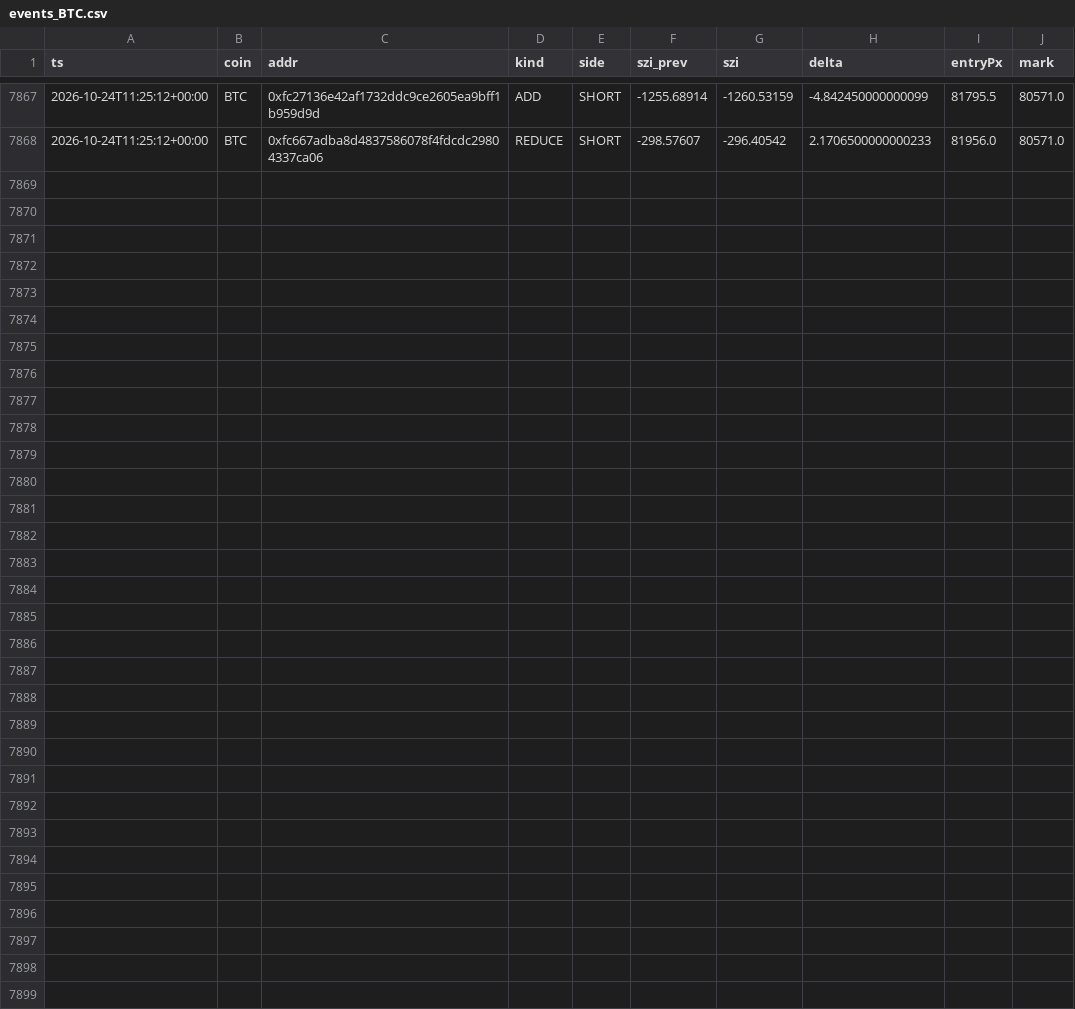
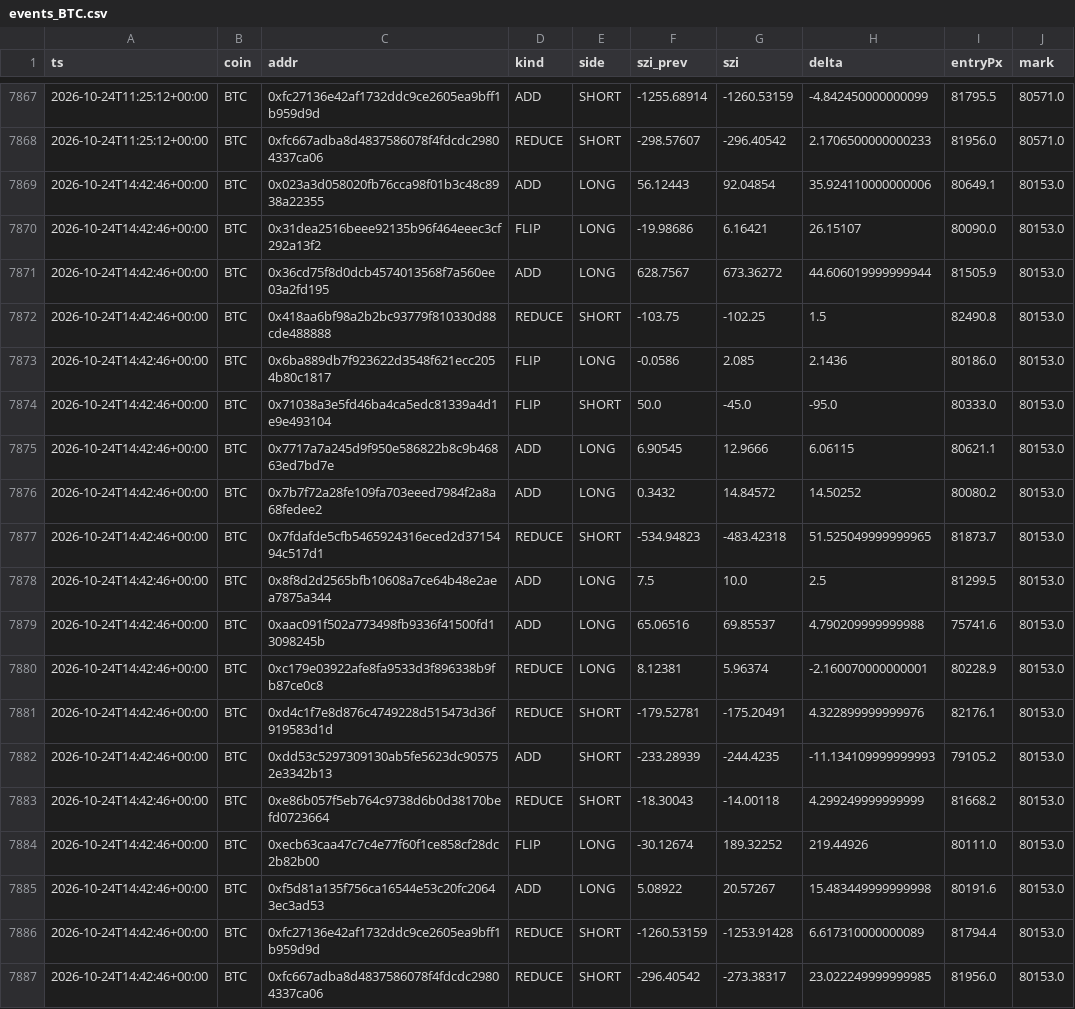
Before and after one commit to usa519831-tech/hl-whale-tracker, a CSV file: data/events_BTC.csv, drawn as a sheet; only a part is shown, gaps mark what is left out; the diff names each change by its address in the sheet, - before the commit and + after, or states it on an @@ line.

```diff
--- a/data/events_BTC.csv
+++ b/data/events_BTC.csv
+row 7869: 2026-10-24T14:42:46+00:00 | BTC | 0x023a3d058020fb76cca98f01b3c48c8938a22355 | ADD | LONG | 56.12443 | 92.04854 | 35.924110000000006 | 80649.1 | 80153.0
+row 7870: 2026-10-24T14:42:46+00:00 | BTC | 0x31dea2516beee92135b96f464eeec3cf292a13f2 | FLIP | LONG | -19.98686 | 6.16421 | 26.15107 | 80090.0 | 80153.0
+row 7871: 2026-10-24T14:42:46+00:00 | BTC | 0x36cd75f8d0dcb4574013568f7a560ee03a2fd195 | ADD | LONG | 628.7567 | 673.36272 | 44.606019999999944 | 81505.9 | 80153.0
+row 7872: 2026-10-24T14:42:46+00:00 | BTC | 0x418aa6bf98a2b2bc93779f810330d88cde488888 | REDUCE | SHORT | -103.75 | -102.25 | 1.5 | 82490.8 | 80153.0
+row 7873: 2026-10-24T14:42:46+00:00 | BTC | 0x6ba889db7f923622d3548f621ecc2054b80c1817 | FLIP | LONG | -0.0586 | 2.085 | 2.1436 | 80186.0 | 80153.0
+row 7874: 2026-10-24T14:42:46+00:00 | BTC | 0x71038a3e5fd46ba4ca5edc81339a4d1e9e493104 | FLIP | SHORT | 50.0 | -45.0 | -95.0 | 80333.0 | 80153.0
+row 7875: 2026-10-24T14:42:46+00:00 | BTC | 0x7717a7a245d9f950e586822b8c9b46863ed7bd7e | ADD | LONG | 6.90545 | 12.9666 | 6.06115 | 80621.1 | 80153.0
+row 7876: 2026-10-24T14:42:46+00:00 | BTC | 0x7b7f72a28fe109fa703eeed7984f2a8a68fedee2 | ADD | LONG | 0.3432 | 14.84572 | 14.50252 | 80080.2 | 80153.0
+row 7877: 2026-10-24T14:42:46+00:00 | BTC | 0x7fdafde5cfb5465924316eced2d3715494c517d1 | REDUCE | SHORT | -534.94823 | -483.42318 | 51.525049999999965 | 81873.7 | 80153.0
+row 7878: 2026-10-24T14:42:46+00:00 | BTC | 0x8f8d2d2565bfb10608a7ce64b48e2aea7875a344 | ADD | LONG | 7.5 | 10.0 | 2.5 | 81299.5 | 80153.0
+row 7879: 2026-10-24T14:42:46+00:00 | BTC | 0xaac091f502a773498fb9336f41500fd13098245b | ADD | LONG | 65.06516 | 69.85537 | 4.790209999999988 | 75741.6 | 80153.0
+row 7880: 2026-10-24T14:42:46+00:00 | BTC | 0xc179e03922afe8fa9533d3f896338b9fb87ce0c8 | REDUCE | LONG | 8.12381 | 5.96374 | -2.160070000000001 | 80228.9 | 80153.0
+row 7881: 2026-10-24T14:42:46+00:00 | BTC | 0xd4c1f7e8d876c4749228d515473d36f919583d1d | REDUCE | SHORT | -179.52781 | -175.20491 | 4.322899999999976 | 82176.1 | 80153.0
+row 7882: 2026-10-24T14:42:46+00:00 | BTC | 0xdd53c5297309130ab5fe5623dc905752e3342b13 | ADD | SHORT | -233.28939 | -244.4235 | -11.134109999999993 | 79105.2 | 80153.0
+row 7883: 2026-10-24T14:42:46+00:00 | BTC | 0xe86b057f5eb764c9738d6b0d38170befd0723664 | REDUCE | SHORT | -18.30043 | -14.00118 | 4.299249999999999 | 81668.2 | 80153.0
+row 7884: 2026-10-24T14:42:46+00:00 | BTC | 0xecb63caa47c7c4e77f60f1ce858cf28dc2b82b00 | FLIP | LONG | -30.12674 | 189.32252 | 219.44926 | 80111.0 | 80153.0
+row 7885: 2026-10-24T14:42:46+00:00 | BTC | 0xf5d81a135f756ca16544e53c20fc20643ec3ad53 | ADD | LONG | 5.08922 | 20.57267 | 15.483449999999998 | 80191.6 | 80153.0
+row 7886: 2026-10-24T14:42:46+00:00 | BTC | 0xfc27136e42af1732ddc9ce2605ea9bff1b959d9d | REDUCE | SHORT | -1260.53159 | -1253.91428 | 6.617310000000089 | 81794.4 | 80153.0
+row 7887: 2026-10-24T14:42:46+00:00 | BTC | 0xfc667adba8d4837586078f4fdcdc29804337ca06 | REDUCE | SHORT | -296.40542 | -273.38317 | 23.022249999999985 | 81956.0 | 80153.0
```
Also changed, not shown: data/agg_ETH.csv, data/agg_SOL.csv, 7 other files.
